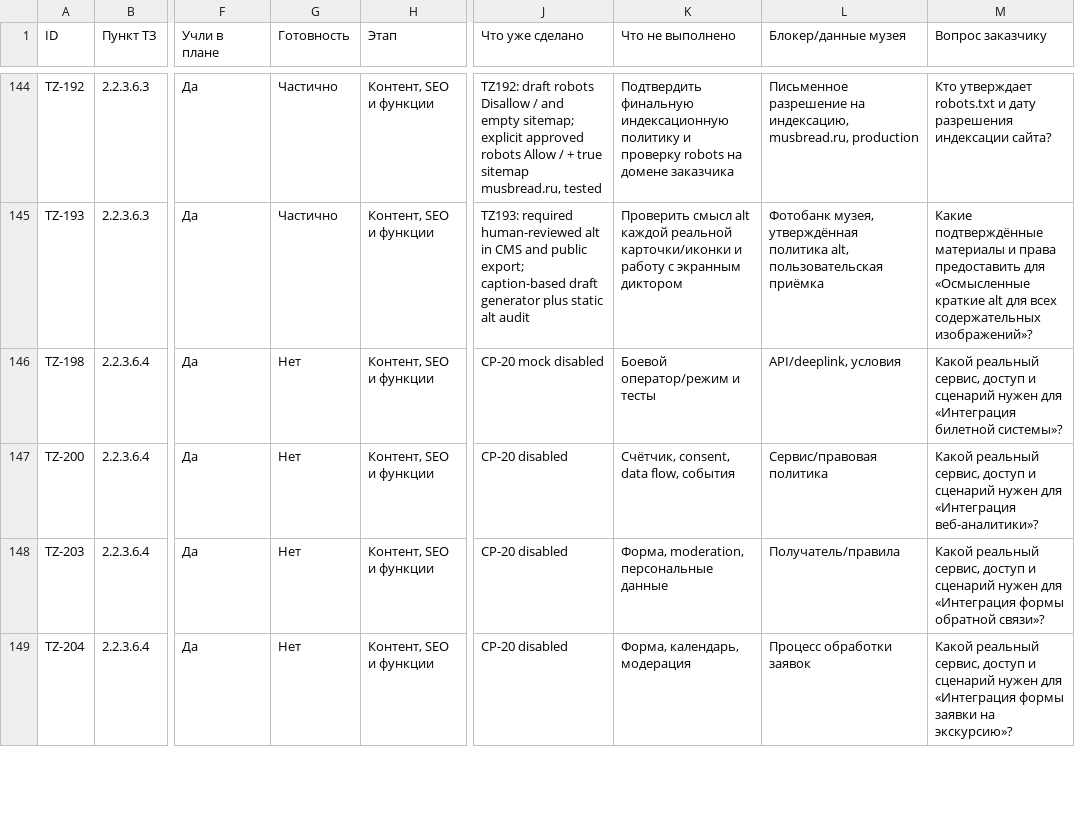
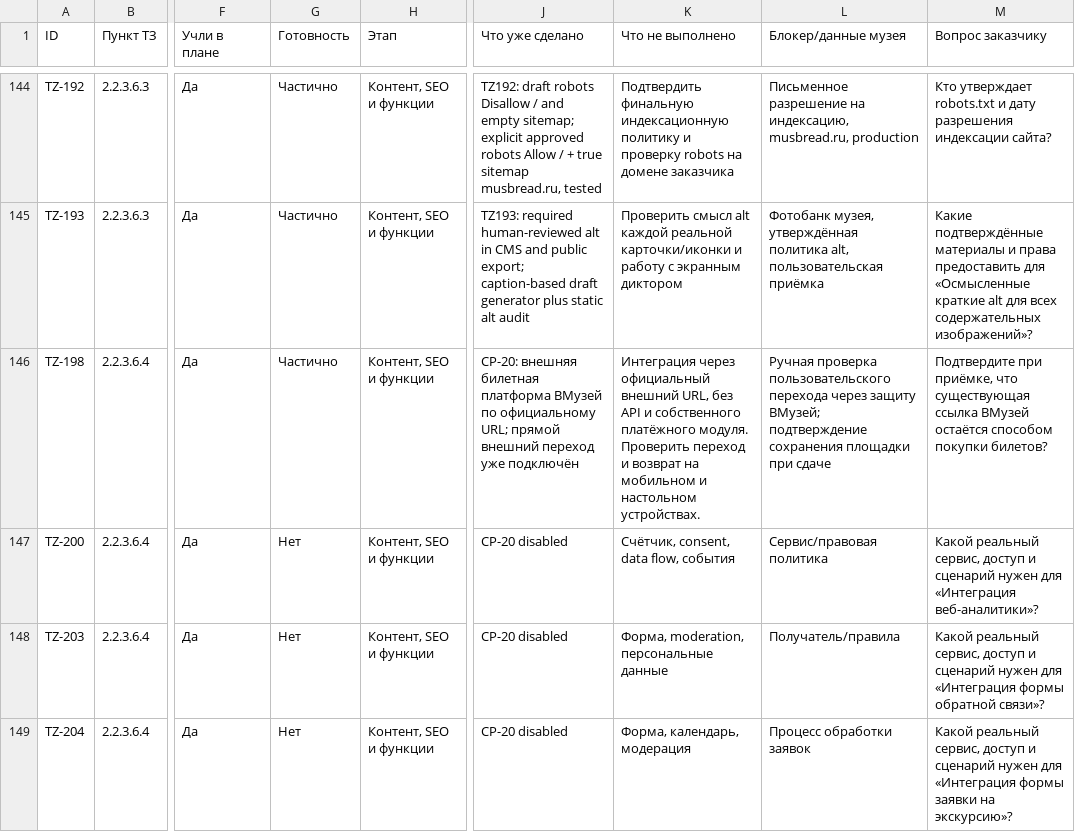
Before and after one commit to arvectum2/musbread, a CSV file: docs/tz-audit/OPEN_CUSTOMER_QUESTIONS.csv, drawn as a sheet; only a part is shown, gaps mark what is left out; the diff covers the shown part only; the diff names each change by its address in the sheet, - before the commit and + after, or states it on an @@ line.

```diff
--- a/docs/tz-audit/OPEN_CUSTOMER_QUESTIONS.csv
+++ b/docs/tz-audit/OPEN_CUSTOMER_QUESTIONS.csv
-G146 (Готовность): Нет
+G146 (Готовность): Частично
-J146 (Что уже сделано): CP-20 mock disabled
+J146 (Что уже сделано): CP-20: внешняя билетная платформа ВМузей по официальному URL; прямой внешний переход уже подключён
-K146 (Что не выполнено): Боевой оператор/режим и тесты
+K146 (Что не выполнено): Интеграция через официальный внешний URL, без API и собственного платёжного модуля. Проверить переход и возврат на мобильном и настольном устройствах.
-L146 (Блокер/данные музея): API/deeplink, условия
+L146 (Блокер/данные музея): Ручная проверка пользовательского перехода через защиту ВМузей; подтверждение сохранения площадки при сдаче
-M146 (Вопрос заказчику): Какой реальный сервис, доступ и сценарий нужен для «Интеграция билетной системы»?
+M146 (Вопрос заказчику): Подтвердите при приёмке, что существующая ссылка ВМузей остаётся способом покупки билетов?
```
Also changed, not shown: 10 edited cells elsewhere in this file, docs/tz-audit/PARTIAL_92_REMEDIATION.csv, docs/tz-audit/TZ_EXECUTION_MATRIX.csv, 18 other files.
